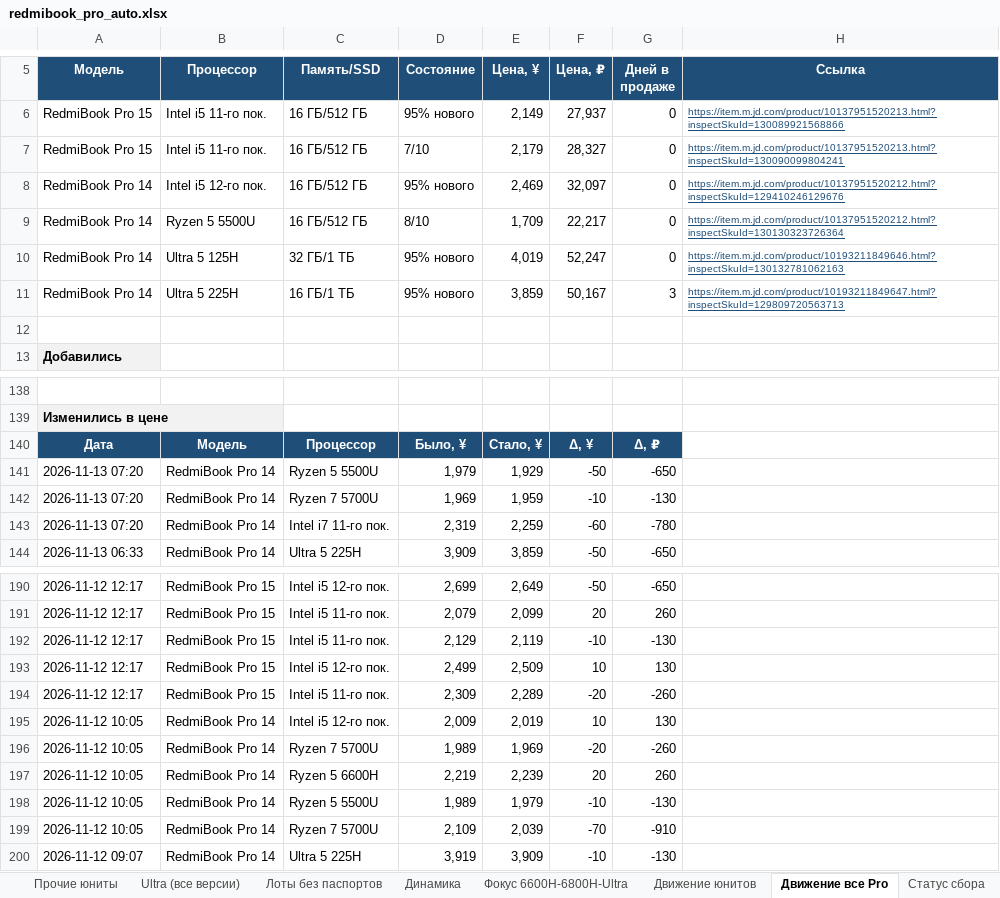
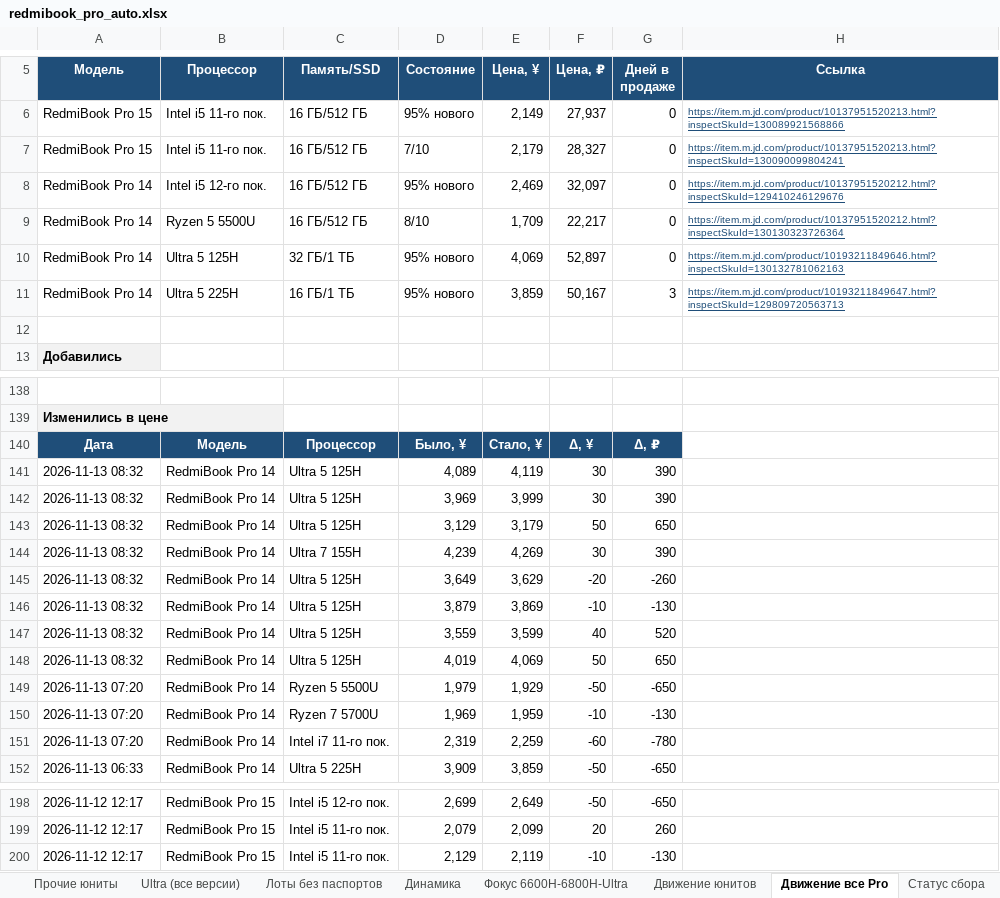
Before and after one commit to usmniko-spec/jd-laptops, an Excel workbook: redmibook_pro_auto.xlsx, sheet Движение все Pro, drawn as a sheet; only a part is shown, gaps mark what is left out; values as stored, in another font and other column widths than the file's, no borders; removed rows and columns are numbered as before the commit, all else as after; the diff names each change by its address in the sheet, - before the commit and + after, or states it on an @@ line.

```diff
--- a/redmibook_pro_auto.xlsx (sheet Движение все Pro)
+++ b/redmibook_pro_auto.xlsx (sheet Движение все Pro)
-E10 (Цена, ¥): 4,019
+E10 (Цена, ¥): 4,069
-F10 (Цена, ₽): 52,247
+F10 (Цена, ₽): 52,897
+row 141: 2026-11-13 08:32 | RedmiBook Pro 14 | Ultra 5 125H | 4,089 | 4,119 | 30 | 390
+row 142: 2026-11-13 08:32 | RedmiBook Pro 14 | Ultra 5 125H | 3,969 | 3,999 | 30 | 390
+row 143: 2026-11-13 08:32 | RedmiBook Pro 14 | Ultra 5 125H | 3,129 | 3,179 | 50 | 650
+row 144: 2026-11-13 08:32 | RedmiBook Pro 14 | Ultra 7 155H | 4,239 | 4,269 | 30 | 390
+row 145: 2026-11-13 08:32 | RedmiBook Pro 14 | Ultra 5 125H | 3,649 | 3,629 | -20 | -260
+row 146: 2026-11-13 08:32 | RedmiBook Pro 14 | Ultra 5 125H | 3,879 | 3,869 | -10 | -130
+row 147: 2026-11-13 08:32 | RedmiBook Pro 14 | Ultra 5 125H | 3,559 | 3,599 | 40 | 520
+row 148: 2026-11-13 08:32 | RedmiBook Pro 14 | Ultra 5 125H | 4,019 | 4,069 | 50 | 650
-row 193: 2026-11-12 12:17 | RedmiBook Pro 15 | Intel i5 12-го пок. | 2,499 | 2,509 | 10 | 130
-row 194: 2026-11-12 12:17 | RedmiBook Pro 15 | Intel i5 11-го пок. | 2,309 | 2,289 | -20 | -260
-row 195: 2026-11-12 10:05 | RedmiBook Pro 14 | Intel i5 12-го пок. | 2,009 | 2,019 | 10 | 130
-row 196: 2026-11-12 10:05 | RedmiBook Pro 14 | Ryzen 7 5700U | 1,989 | 1,969 | -20 | -260
-row 197: 2026-11-12 10:05 | RedmiBook Pro 14 | Ryzen 5 6600H | 2,219 | 2,239 | 20 | 260
-row 198: 2026-11-12 10:05 | RedmiBook Pro 14 | Ryzen 5 5500U | 1,989 | 1,979 | -10 | -130
-row 199: 2026-11-12 10:05 | RedmiBook Pro 14 | Ryzen 7 5700U | 2,109 | 2,039 | -70 | -910
-row 200: 2026-11-12 09:07 | RedmiBook Pro 14 | Ultra 5 225H | 3,919 | 3,909 | -10 | -130
```
Also changed, not shown: sheet Движение юнитов, sheet Фокус 6600H-6800H-Ultra, sheet Динамика, sheet Ultra (все версии), sheet Лоты без паспортов, sheet Сводка, 3 more sheets, 4 other files.
